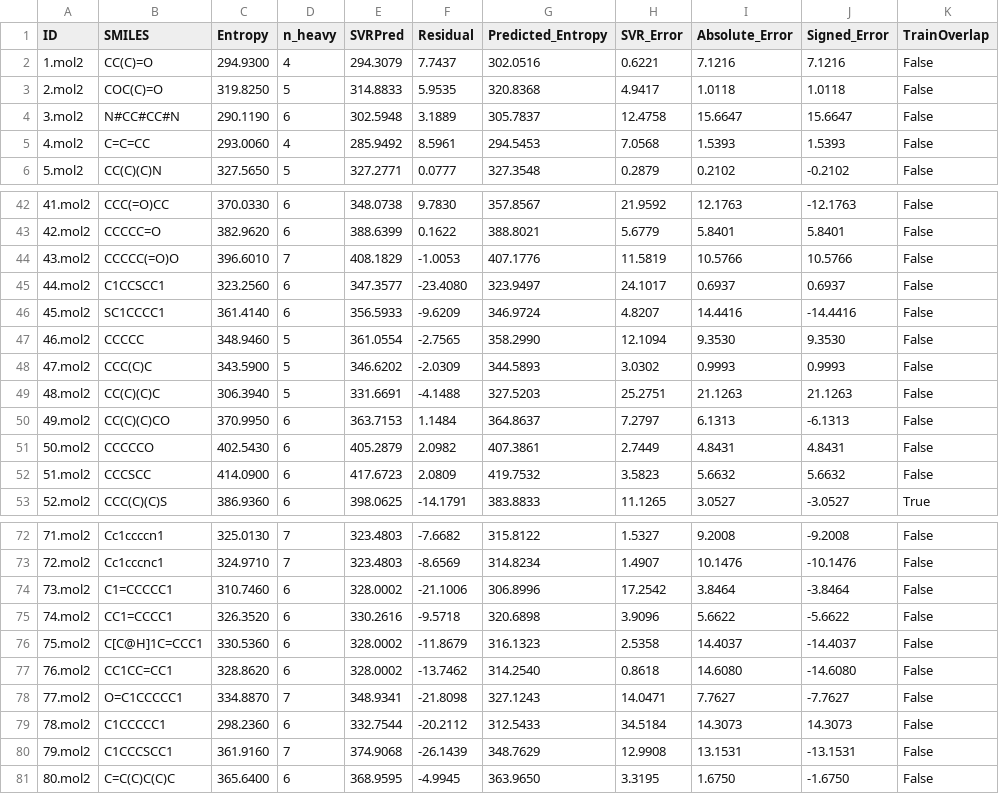
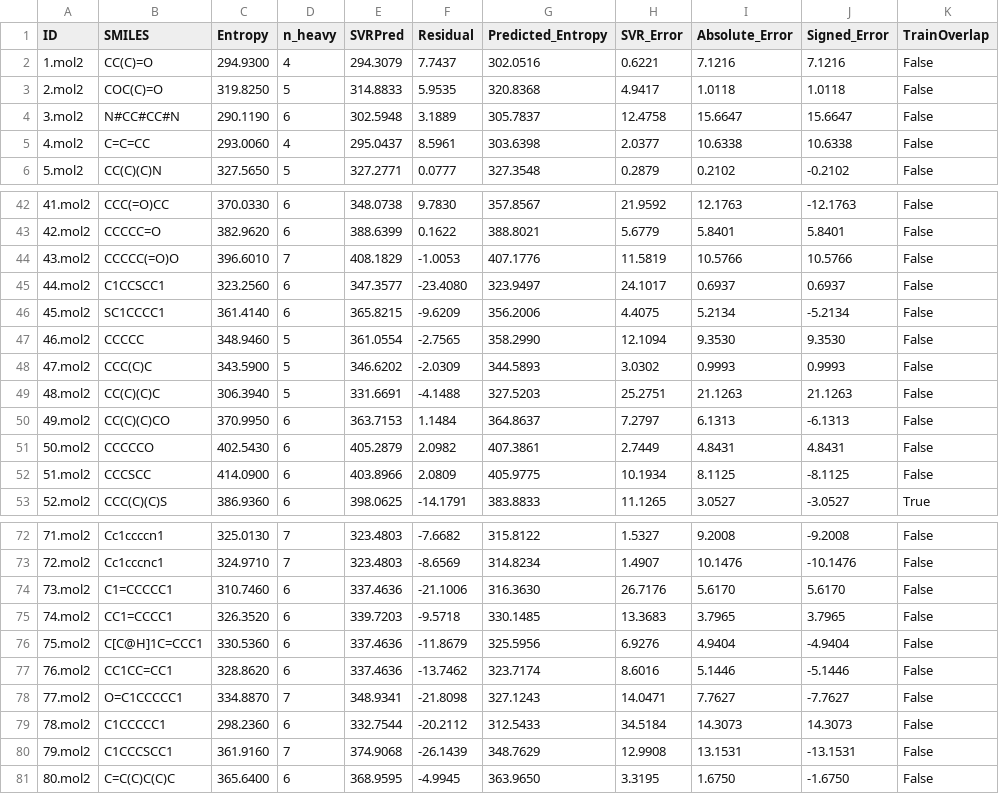
Before and after one commit to purple-spider513/entropy, a CSV file: Uni-Mol_Residual/svr_general_residual_run_eval_heavy2/hybrid_std128_preds.csv, drawn as a sheet; only a part is shown, gaps mark what is left out; the diff covers the shown part only.

```diff
--- a/Uni-Mol_Residual/svr_general_residual_run_eval_heavy2/hybrid_std128_preds.csv
+++ b/Uni-Mol_Residual/svr_general_residual_run_eval_heavy2/hybrid_std128_preds.csv
@@ -4,3 +4,3 @@ ID,SMILES,Entropy,n_heavy,SVRPred,Residual,Predicted_Entropy,SVR_Error,Absolute_
 3.mol2,N#CC#CC#N,290.1190,6,302.5948,3.1889,305.7837,12.4758,15.6647,15.6647,False
-4.mol2,C=C=CC,293.0060,4,285.9492,8.5961,294.5453,7.0568,1.5393,1.5393,False
+4.mol2,C=C=CC,293.0060,4,295.0437,8.5961,303.6398,2.0377,10.6338,10.6338,False
 5.mol2,CC(C)(C)N,327.5650,5,327.2771,0.0777,327.3548,0.2879,0.2102,-0.2102,False
@@ -45,3 +45,3 @@ ID,SMILES,Entropy,n_heavy,SVRPred,Residual,Predicted_Entropy,SVR_Error,Absolute_
 44.mol2,C1CCSCC1,323.2560,6,347.3577,-23.4080,323.9497,24.1017,0.6937,0.6937,False
-45.mol2,SC1CCCC1,361.4140,6,356.5933,-9.6209,346.9724,4.8207,14.4416,-14.4416,False
+45.mol2,SC1CCCC1,361.4140,6,365.8215,-9.6209,356.2006,4.4075,5.2134,-5.2134,False
 46.mol2,CCCCC,348.9460,5,361.0554,-2.7565,358.2990,12.1094,9.3530,9.3530,False
@@ -51,3 +51,3 @@ ID,SMILES,Entropy,n_heavy,SVRPred,Residual,Predicted_Entropy,SVR_Error,Absolute_
 50.mol2,CCCCCO,402.5430,6,405.2879,2.0982,407.3861,2.7449,4.8431,4.8431,False
-51.mol2,CCCSCC,414.0900,6,417.6723,2.0809,419.7532,3.5823,5.6632,5.6632,False
+51.mol2,CCCSCC,414.0900,6,403.8966,2.0809,405.9775,10.1934,8.1125,-8.1125,False
 52.mol2,CCC(C)(C)S,386.9360,6,398.0625,-14.1791,383.8833,11.1265,3.0527,-3.0527,True
@@ -73,6 +73,6 @@ ID,SMILES,Entropy,n_heavy,SVRPred,Residual,Predicted_Entropy,SVR_Error,Absolute_
 72.mol2,Cc1cccnc1,324.9710,7,323.4803,-8.6569,314.8234,1.4907,10.1476,-10.1476,False
-73.mol2,C1=CCCCC1,310.7460,6,328.0002,-21.1006,306.8996,17.2542,3.8464,-3.8464,False
-74.mol2,CC1=CCCC1,326.3520,6,330.2616,-9.5718,320.6898,3.9096,5.6622,-5.6622,False
-75.mol2,C[C@H]1C=CCC1,330.5360,6,328.0002,-11.8679,316.1323,2.5358,14.4037,-14.4037,False
-76.mol2,CC1CC=CC1,328.8620,6,328.0002,-13.7462,314.2540,0.8618,14.6080,-14.6080,False
+73.mol2,C1=CCCCC1,310.7460,6,337.4636,-21.1006,316.3630,26.7176,5.6170,5.6170,False
+74.mol2,CC1=CCCC1,326.3520,6,339.7203,-9.5718,330.1485,13.3683,3.7965,3.7965,False
+75.mol2,C[C@H]1C=CCC1,330.5360,6,337.4636,-11.8679,325.5956,6.9276,4.9404,-4.9404,False
+76.mol2,CC1CC=CC1,328.8620,6,337.4636,-13.7462,323.7174,8.6016,5.1446,-5.1446,False
 77.mol2,O=C1CCCCC1,334.8870,7,348.9341,-21.8098,327.1243,14.0471,7.7627,-7.7627,False
```
Also changed, not shown: 15 edited cells elsewhere in this file, D-MPNN/eval_run2/_work/hybrid_std128_dmpnn_raw.csv, D-MPNN/eval_run2/hybrid_std128_predictions.csv, 40 other files.
